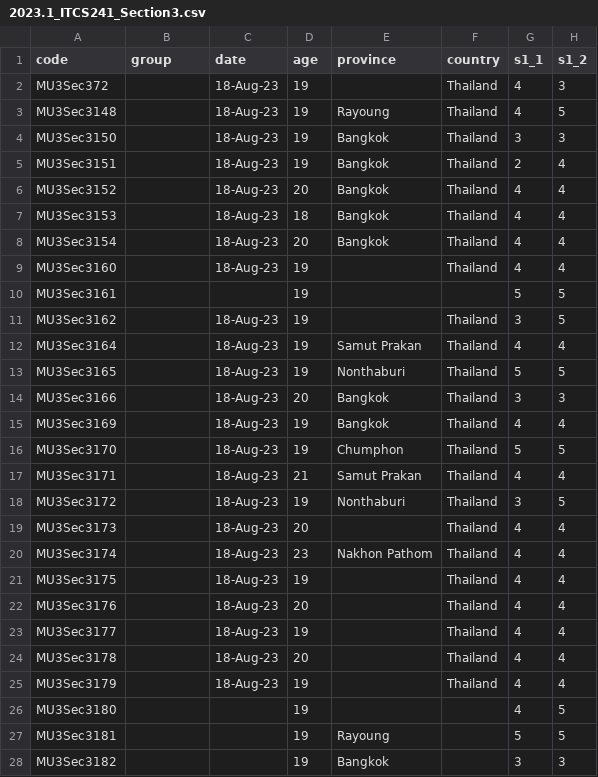
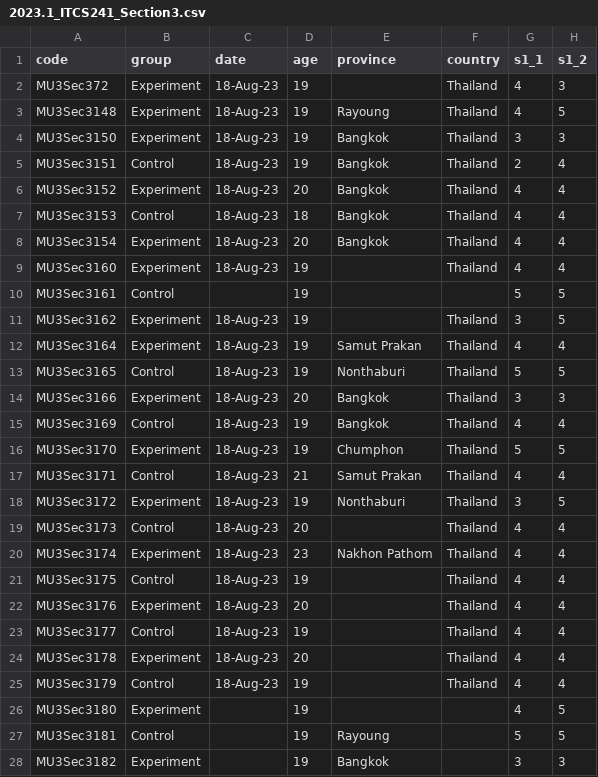
Before and after one commit to phatpt/ThirdExperimentMU_DBMS_Data, a CSV file: 2023.1_ITCS241_Section3.csv, drawn as a sheet; only a part is shown; the diff covers the shown part only; the diff names each change by its address in the sheet, - before the commit and + after, or states it on an @@ line.

Commit message:
Update 'Group' field

```diff
--- a/2023.1_ITCS241_Section3.csv
+++ b/2023.1_ITCS241_Section3.csv
-B2:B4 (group): (empty)
+B2:B4 (group): Experiment
-B5 (group): (empty)
+B5 (group): Control
-B6 (group): (empty)
+B6 (group): Experiment
-B7 (group): (empty)
+B7 (group): Control
-B8:B9 (group): (empty)
+B8:B9 (group): Experiment
-B10 (group): (empty)
+B10 (group): Control
-B11:B12 (group): (empty)
+B11:B12 (group): Experiment
-B13 (group): (empty)
+B13 (group): Control
-B14 (group): (empty)
+B14 (group): Experiment
-B15 (group): (empty)
+B15 (group): Control
-B16 (group): (empty)
+B16 (group): Experiment
-B17 (group): (empty)
+B17 (group): Control
-B18 (group): (empty)
+B18 (group): Experiment
-B19 (group): (empty)
+B19 (group): Control
-B20 (group): (empty)
+B20 (group): Experiment
-B21 (group): (empty)
+B21 (group): Control
-B22 (group): (empty)
+B22 (group): Experiment
-B23 (group): (empty)
+B23 (group): Control
-B24 (group): (empty)
+B24 (group): Experiment
-B25 (group): (empty)
+B25 (group): Control
-B26 (group): (empty)
+B26 (group): Experiment
-B27 (group): (empty)
+B27 (group): Control
-B28 (group): (empty)
+B28 (group): Experiment
```
Also changed, not shown: 22 edited cells elsewhere in this file.
